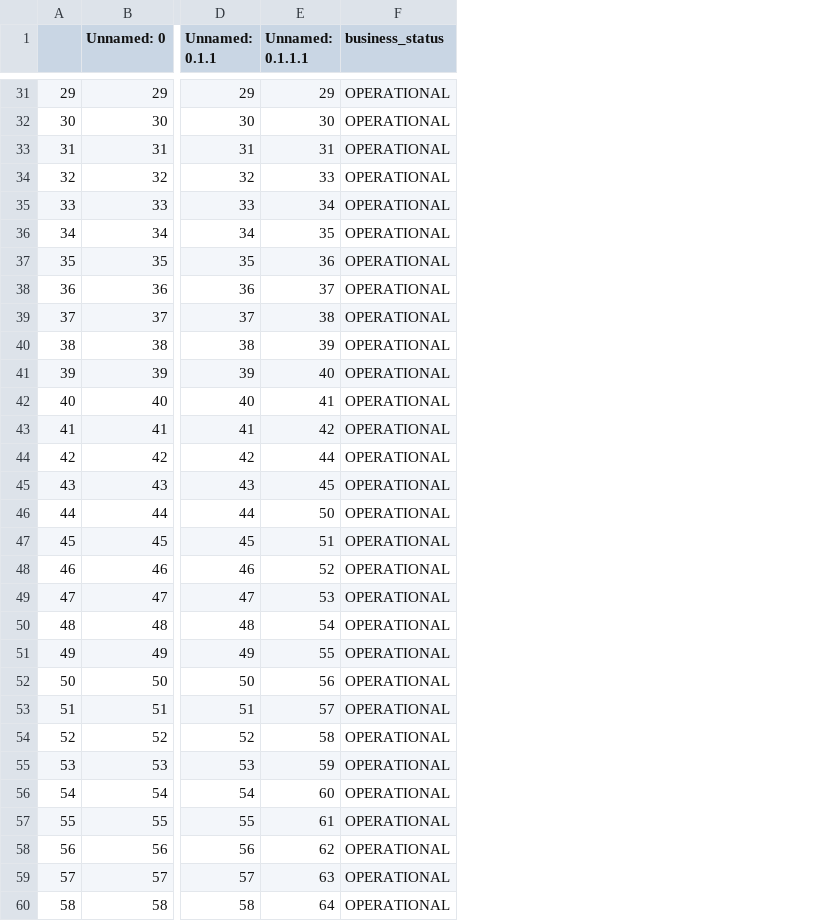
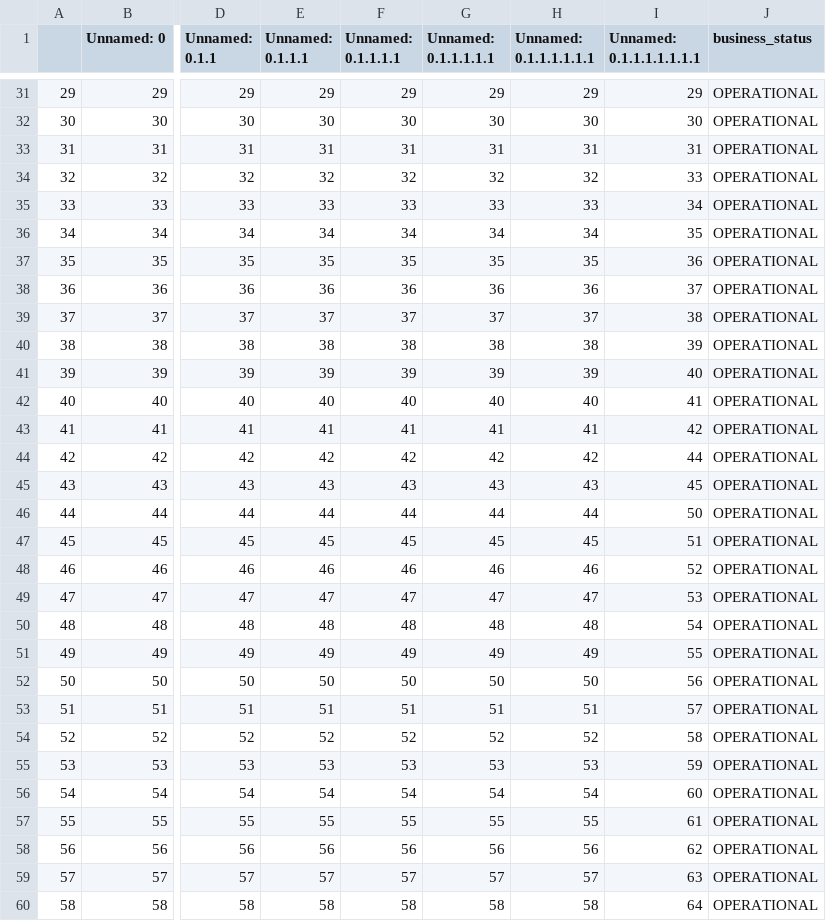
Before and after one commit to sibelyozgan/Migros_Development_Strategy, a CSV file: data/processed/coop_final.csv, drawn as a sheet; only a part is shown, gaps mark what is left out; the diff covers the shown part only; the diff names each change by its address in the sheet, - before the commit and + after, or states it on an @@ line.

```diff
--- a/data/processed/coop_final.csv
+++ b/data/processed/coop_final.csv
+column F (Unnamed: 0.1.1.1.1), rows 31-60: 29 | 30 | 31 | 32 | 33 | 34 | 35 | 36 | 37 | 38 | 39 | 40 | 41 | 42 | 43 | 44 | 45 | 46 | 47 | 48 | 49 | 50 | 51 | 52 | 53 | 54 | 55 | 56 | 57 | 58
+column G (Unnamed: 0.1.1.1.1.1), rows 31-60: 29 | 30 | 31 | 32 | 33 | 34 | 35 | 36 | 37 | 38 | 39 | 40 | 41 | 42 | 43 | 44 | 45 | 46 | 47 | 48 | 49 | 50 | 51 | 52 | 53 | 54 | 55 | 56 | 57 | 58
+column H (Unnamed: 0.1.1.1.1.1.1), rows 31-60: 29 | 30 | 31 | 32 | 33 | 34 | 35 | 36 | 37 | 38 | 39 | 40 | 41 | 42 | 43 | 44 | 45 | 46 | 47 | 48 | 49 | 50 | 51 | 52 | 53 | 54 | 55 | 56 | 57 | 58
+column I (Unnamed: 0.1.1.1.1.1.1.1), rows 31-60: 29 | 30 | 31 | 33 | 34 | 35 | 36 | 37 | 38 | 39 | 40 | 41 | 42 | 44 | 45 | 50 | 51 | 52 | 53 | 54 | 55 | 56 | 57 | 58 | 59 | 60 | 61 | 62 | 63 | 64
-E34 (Unnamed: 0.1.1.1): 33
+E34 (Unnamed: 0.1.1.1): 32
-E35 (Unnamed: 0.1.1.1): 34
+E35 (Unnamed: 0.1.1.1): 33
-E36 (Unnamed: 0.1.1.1): 35
+E36 (Unnamed: 0.1.1.1): 34
-E37 (Unnamed: 0.1.1.1): 36
+E37 (Unnamed: 0.1.1.1): 35
-E38 (Unnamed: 0.1.1.1): 37
+E38 (Unnamed: 0.1.1.1): 36
-E39 (Unnamed: 0.1.1.1): 38
+E39 (Unnamed: 0.1.1.1): 37
-E40 (Unnamed: 0.1.1.1): 39
+E40 (Unnamed: 0.1.1.1): 38
-E41 (Unnamed: 0.1.1.1): 40
+E41 (Unnamed: 0.1.1.1): 39
-E42 (Unnamed: 0.1.1.1): 41
+E42 (Unnamed: 0.1.1.1): 40
-E43 (Unnamed: 0.1.1.1): 42
+E43 (Unnamed: 0.1.1.1): 41
-E44 (Unnamed: 0.1.1.1): 44
+E44 (Unnamed: 0.1.1.1): 42
-E45 (Unnamed: 0.1.1.1): 45
+E45 (Unnamed: 0.1.1.1): 43
-E46 (Unnamed: 0.1.1.1): 50
+E46 (Unnamed: 0.1.1.1): 44
-E47 (Unnamed: 0.1.1.1): 51
+E47 (Unnamed: 0.1.1.1): 45
-E48 (Unnamed: 0.1.1.1): 52
+E48 (Unnamed: 0.1.1.1): 46
-E49 (Unnamed: 0.1.1.1): 53
+E49 (Unnamed: 0.1.1.1): 47
-E50 (Unnamed: 0.1.1.1): 54
+E50 (Unnamed: 0.1.1.1): 48
-E51 (Unnamed: 0.1.1.1): 55
+E51 (Unnamed: 0.1.1.1): 49
-E52 (Unnamed: 0.1.1.1): 56
+E52 (Unnamed: 0.1.1.1): 50
-E53 (Unnamed: 0.1.1.1): 57
+E53 (Unnamed: 0.1.1.1): 51
-E54 (Unnamed: 0.1.1.1): 58
+E54 (Unnamed: 0.1.1.1): 52
-E55 (Unnamed: 0.1.1.1): 59
+E55 (Unnamed: 0.1.1.1): 53
-E56 (Unnamed: 0.1.1.1): 60
+E56 (Unnamed: 0.1.1.1): 54
-E57 (Unnamed: 0.1.1.1): 61
+E57 (Unnamed: 0.1.1.1): 55
-E58 (Unnamed: 0.1.1.1): 62
+E58 (Unnamed: 0.1.1.1): 56
-E59 (Unnamed: 0.1.1.1): 63
+E59 (Unnamed: 0.1.1.1): 57
-E60 (Unnamed: 0.1.1.1): 64
+E60 (Unnamed: 0.1.1.1): 58
```
Also changed, not shown: 33 edited cells elsewhere in this file, 53 other files.
